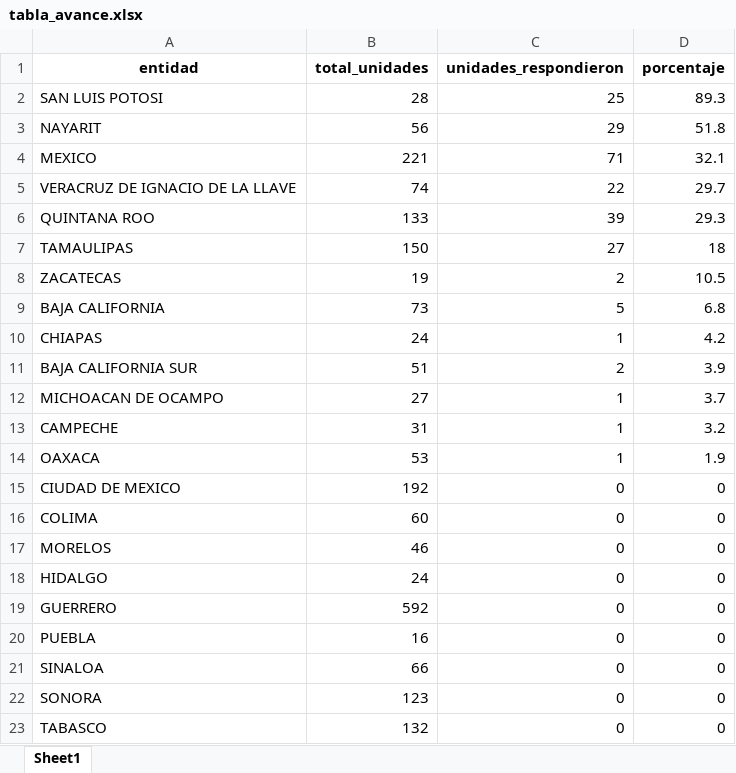
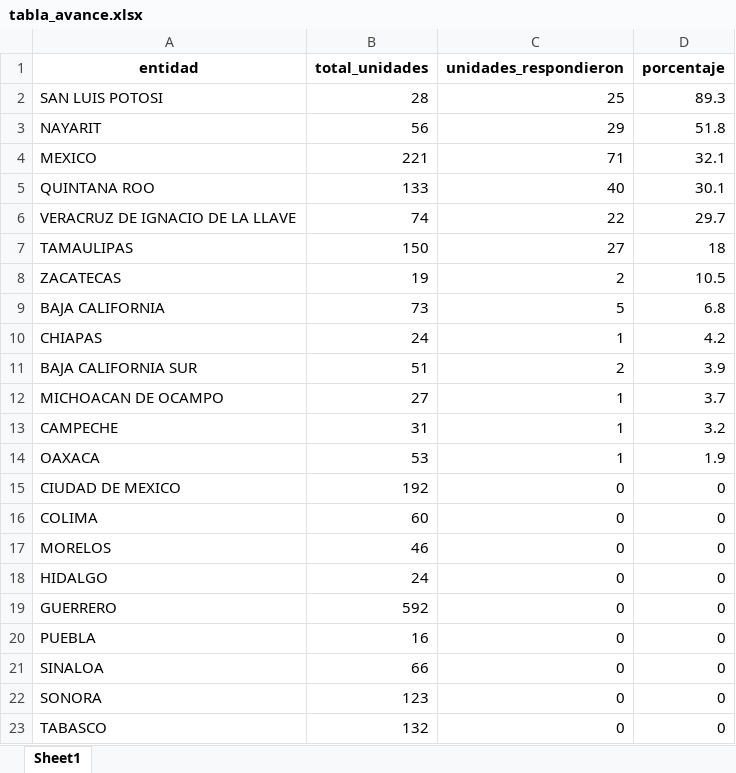
Before and after one commit to servicios-imss-b/informe--de-ang, an Excel workbook: tabla_avance.xlsx, sheet Sheet1, drawn as a sheet; values as stored, in another font and other column widths than the file's, no borders; removed rows and columns are numbered as before the commit, all else as after; the diff names each change by its address in the sheet, - before the commit and + after, or states it on an @@ line.

```diff
--- a/tabla_avance.xlsx (sheet Sheet1)
+++ b/tabla_avance.xlsx (sheet Sheet1)
+row 5: QUINTANA ROO | 133 | 40 | 30.1
-row 6: QUINTANA ROO | 133 | 39 | 29.3
```
Also changed, not shown: tabla_entidades.xlsx, tabla_unidades.xlsx, 1 other file.
